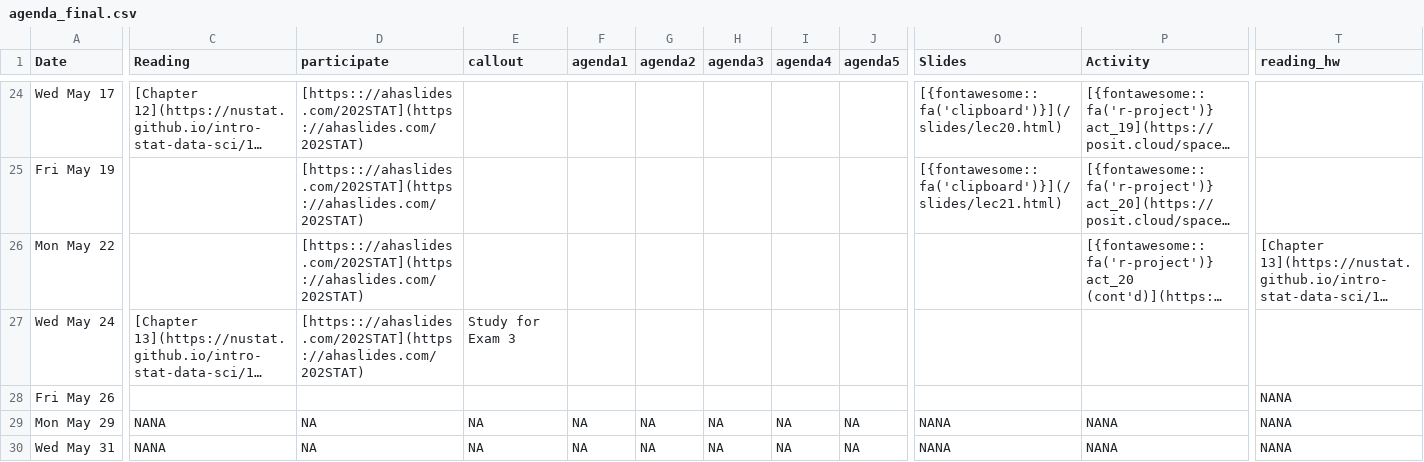
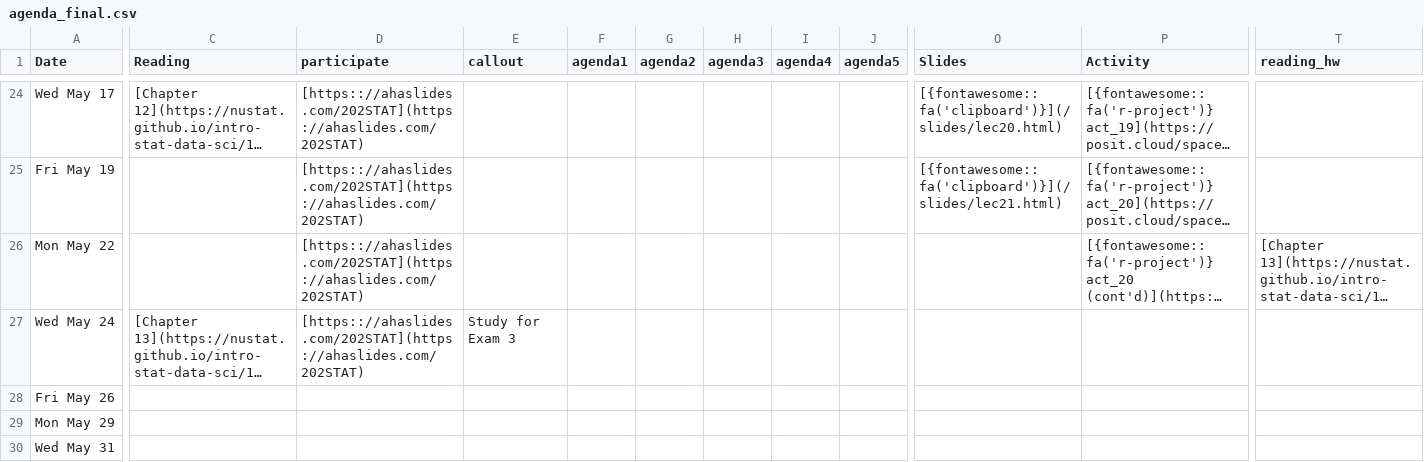
Before and after one commit to arvindkrishna87/stat202_website, a CSV file: documents/agenda_final.csv, drawn as a sheet; only a part is shown, gaps mark what is left out; long unchanged cells end in …; the diff covers the shown part only; the diff names each change by its address in the sheet, - before the commit and + after, or states it on an @@ line.

```diff
--- a/documents/agenda_final.csv
+++ b/documents/agenda_final.csv
-T28:T30 (reading_hw): NANA
+T28:T30 (reading_hw): (empty)
-C29:C30 (Reading): NANA
+C29:C30 (Reading): (empty)
-D29:D30 (participate): NA
+D29:D30 (participate): (empty)
-E29:E30 (callout): NA
+E29:E30 (callout): (empty)
-F29:F30 (agenda1): NA
+F29:F30 (agenda1): (empty)
-G29:G30 (agenda2): NA
+G29:G30 (agenda2): (empty)
-H29:H30 (agenda3): NA
+H29:H30 (agenda3): (empty)
-I29:I30 (agenda4): NA
+I29:I30 (agenda4): (empty)
-J29:J30 (agenda5): NA
+J29:J30 (agenda5): (empty)
-O29:O30 (Slides): NANA
+O29:O30 (Slides): (empty)
-P29:P30 (Activity): NANA
+P29:P30 (Activity): (empty)
```
Also changed, not shown: 62 edited cells elsewhere in this file, documents/course-schedule.csv, 32 other files.
